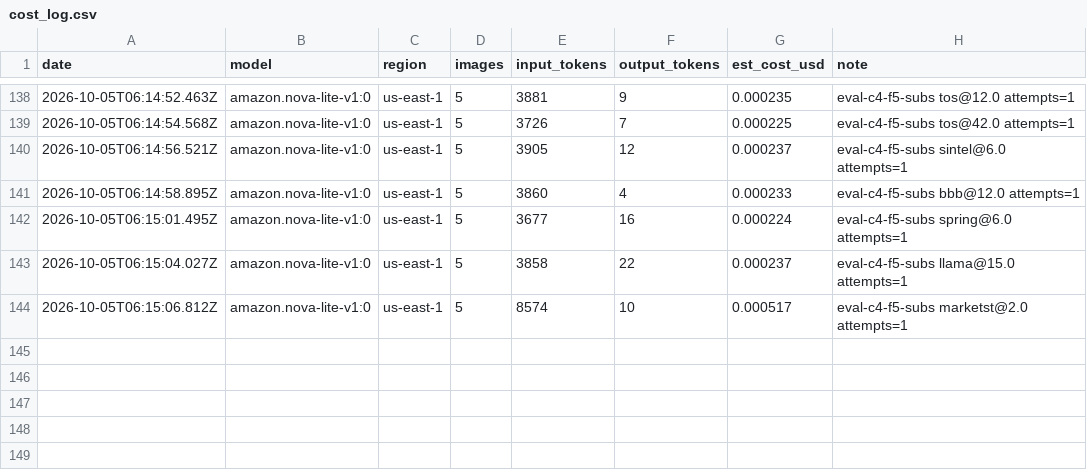
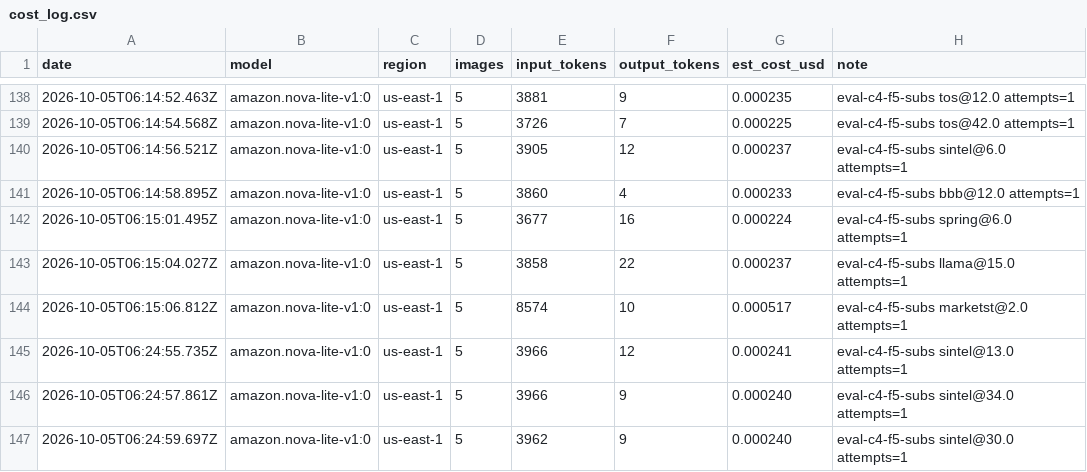
Before and after one commit to ActuallyAnson/moment, a CSV file: eval/cost_log.csv, drawn as a sheet; only a part is shown, gaps mark what is left out.

```diff
--- a/eval/cost_log.csv
+++ b/eval/cost_log.csv
@@ -144 +144,4 @@ date,model,region,images,input_tokens,output_tokens,est_cost_usd,note
 2026-10-05T06:15:06.812Z,amazon.nova-lite-v1:0,us-east-1,5,8574,10,0.000517,eval-c4-f5-subs marketst@2.0 attempts=1
+2026-10-05T06:24:55.735Z,amazon.nova-lite-v1:0,us-east-1,5,3966,12,0.000241,eval-c4-f5-subs sintel@13.0 attempts=1
+2026-10-05T06:24:57.861Z,amazon.nova-lite-v1:0,us-east-1,5,3966,9,0.000240,eval-c4-f5-subs sintel@34.0 attempts=1
+2026-10-05T06:24:59.697Z,amazon.nova-lite-v1:0,us-east-1,5,3962,9,0.000240,eval-c4-f5-subs sintel@30.0 attempts=1
```
Also changed, not shown: 3 other files.
